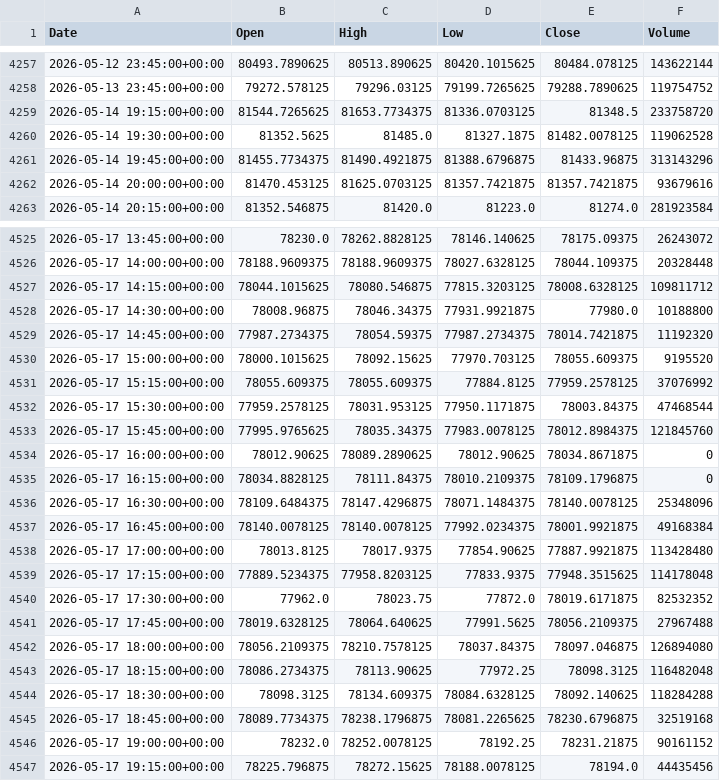
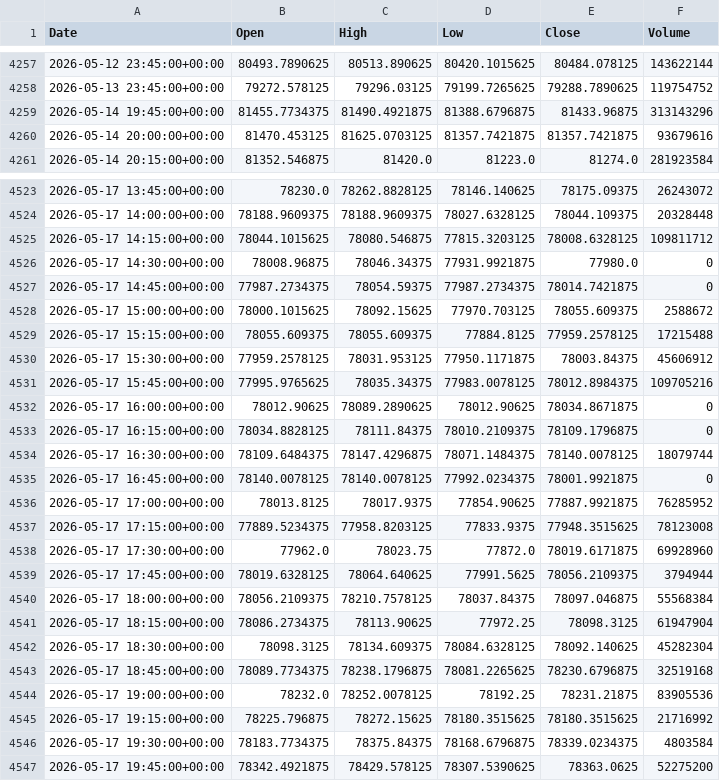
Before and after one commit to ericsutw/basic, a CSV file: data/currency/BTC.csv, drawn as a sheet; only a part is shown, gaps mark what is left out.

```diff
--- a/data/currency/BTC.csv
+++ b/data/currency/BTC.csv
@@ -4258,4 +4258,2 @@
 2026-05-13 23:45:00+00:00,79272.578125,79296.03125,79199.7265625,79288.7890625,119754752
-2026-05-14 19:15:00+00:00,81544.7265625,81653.7734375,81336.0703125,81348.5,233758720
-2026-05-14 19:30:00+00:00,81352.5625,81485.0,81327.1875,81482.0078125,119062528
 2026-05-14 19:45:00+00:00,81455.7734375,81490.4921875,81388.6796875,81433.96875,313143296
@@ -4527,21 +4525,23 @@
 2026-05-17 14:15:00+00:00,78044.1015625,78080.546875,77815.3203125,78008.6328125,109811712
-2026-05-17 14:30:00+00:00,78008.96875,78046.34375,77931.9921875,77980.0,10188800
-2026-05-17 14:45:00+00:00,77987.2734375,78054.59375,77987.2734375,78014.7421875,11192320
-2026-05-17 15:00:00+00:00,78000.1015625,78092.15625,77970.703125,78055.609375,9195520
-2026-05-17 15:15:00+00:00,78055.609375,78055.609375,77884.8125,77959.2578125,37076992
-2026-05-17 15:30:00+00:00,77959.2578125,78031.953125,77950.1171875,78003.84375,47468544
-2026-05-17 15:45:00+00:00,77995.9765625,78035.34375,77983.0078125,78012.8984375,121845760
+2026-05-17 14:30:00+00:00,78008.96875,78046.34375,77931.9921875,77980.0,0
+2026-05-17 14:45:00+00:00,77987.2734375,78054.59375,77987.2734375,78014.7421875,0
+2026-05-17 15:00:00+00:00,78000.1015625,78092.15625,77970.703125,78055.609375,2588672
+2026-05-17 15:15:00+00:00,78055.609375,78055.609375,77884.8125,77959.2578125,17215488
+2026-05-17 15:30:00+00:00,77959.2578125,78031.953125,77950.1171875,78003.84375,45606912
+2026-05-17 15:45:00+00:00,77995.9765625,78035.34375,77983.0078125,78012.8984375,109705216
 2026-05-17 16:00:00+00:00,78012.90625,78089.2890625,78012.90625,78034.8671875,0
 2026-05-17 16:15:00+00:00,78034.8828125,78111.84375,78010.2109375,78109.1796875,0
-2026-05-17 16:30:00+00:00,78109.6484375,78147.4296875,78071.1484375,78140.0078125,25348096
-2026-05-17 16:45:00+00:00,78140.0078125,78140.0078125,77992.0234375,78001.9921875,49168384
-2026-05-17 17:00:00+00:00,78013.8125,78017.9375,77854.90625,77887.9921875,113428480
-2026-05-17 17:15:00+00:00,77889.5234375,77958.8203125,77833.9375,77948.3515625,114178048
-2026-05-17 17:30:00+00:00,77962.0,78023.75,77872.0,78019.6171875,82532352
-2026-05-17 17:45:00+00:00,78019.6328125,78064.640625,77991.5625,78056.2109375,27967488
-2026-05-17 18:00:00+00:00,78056.2109375,78210.7578125,78037.84375,78097.046875,126894080
-2026-05-17 18:15:00+00:00,78086.2734375,78113.90625,77972.25,78098.3125,116482048
-2026-05-17 18:30:00+00:00,78098.3125,78134.609375,78084.6328125,78092.140625,118284288
+2026-05-17 16:30:00+00:00,78109.6484375,78147.4296875,78071.1484375,78140.0078125,18079744
+2026-05-17 16:45:00+00:00,78140.0078125,78140.0078125,77992.0234375,78001.9921875,0
+2026-05-17 17:00:00+00:00,78013.8125,78017.9375,77854.90625,77887.9921875,76285952
+2026-05-17 17:15:00+00:00,77889.5234375,77958.8203125,77833.9375,77948.3515625,78123008
+2026-05-17 17:30:00+00:00,77962.0,78023.75,77872.0,78019.6171875,69928960
+2026-05-17 17:45:00+00:00,78019.6328125,78064.640625,77991.5625,78056.2109375,3794944
+2026-05-17 18:00:00+00:00,78056.2109375,78210.7578125,78037.84375,78097.046875,55568384
+2026-05-17 18:15:00+00:00,78086.2734375,78113.90625,77972.25,78098.3125,61947904
+2026-05-17 18:30:00+00:00,78098.3125,78134.609375,78084.6328125,78092.140625,45282304
 2026-05-17 18:45:00+00:00,78089.7734375,78238.1796875,78081.2265625,78230.6796875,32519168
-2026-05-17 19:00:00+00:00,78232.0,78252.0078125,78192.25,78231.21875,90161152
-2026-05-17 19:15:00+00:00,78225.796875,78272.15625,78188.0078125,78194.0,44435456
+2026-05-17 19:00:00+00:00,78232.0,78252.0078125,78192.25,78231.21875,83905536
+2026-05-17 19:15:00+00:00,78225.796875,78272.15625,78180.3515625,78180.3515625,21716992
+2026-05-17 19:30:00+00:00,78183.7734375,78375.84375,78168.6796875,78339.0234375,4803584
+2026-05-17 19:45:00+00:00,78342.4921875,78429.578125,78307.5390625,78363.0625,52275200
```
Also changed, not shown: data/currency/IntlGold.csv, data/currency/NTDVND.csv, 3 other files.
